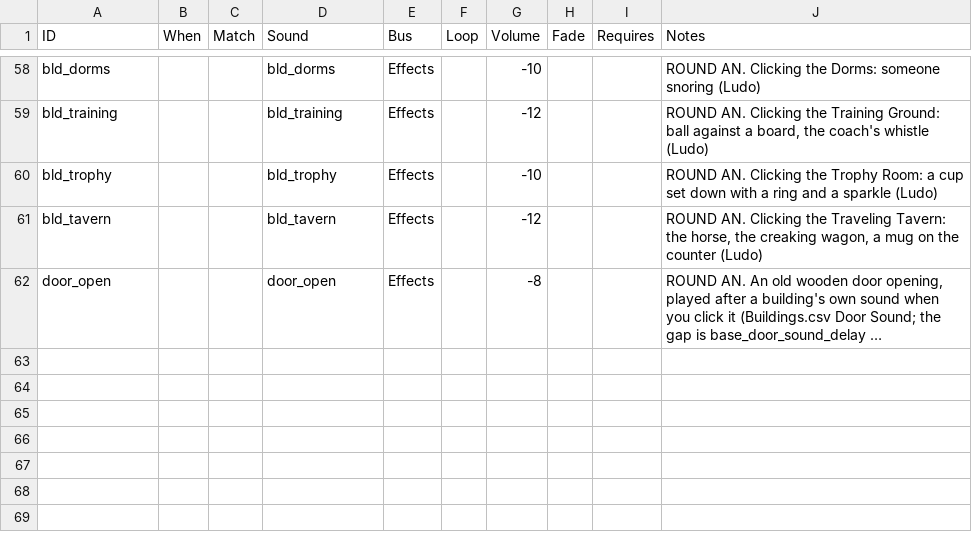
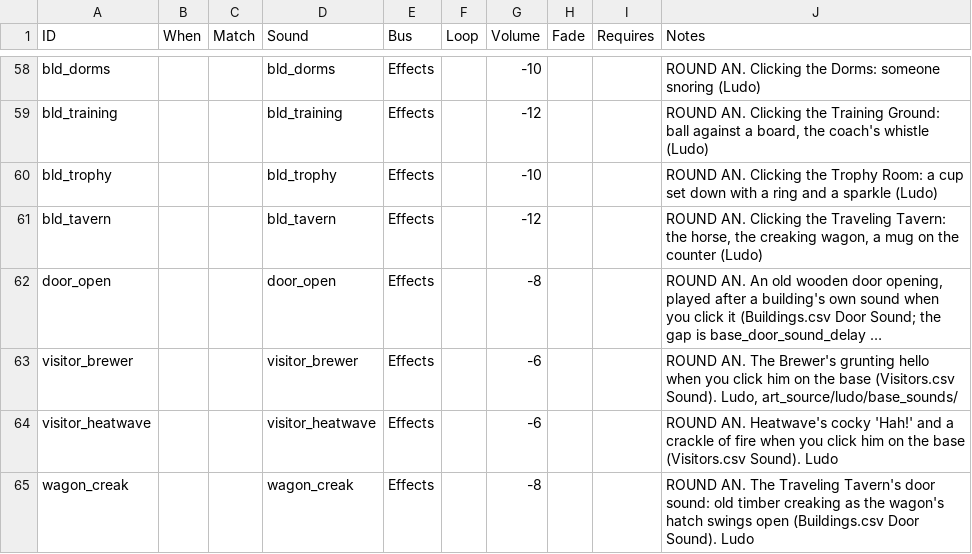
Before and after one commit to SchwartzAnthony/project_sb, a CSV file: data/Audio.csv, drawn as a sheet; only a part is shown, gaps mark what is left out; long unchanged cells end in …; the diff names each change by its address in the sheet, - before the commit and + after, or states it on an @@ line.

```diff
--- a/data/Audio.csv
+++ b/data/Audio.csv
+row 63: visitor_brewer |  |  | visitor_brewer | Effects |  | -6 |  |  | ROUND AN. The Brewer's grunting hello when you click him on the base (Visitors.csv Sound). Ludo, art_source/ludo/base_sounds/
+row 64: visitor_heatwave |  |  | visitor_heatwave | Effects |  | -6 |  |  | ROUND AN. Heatwave's cocky 'Hah!' and a crackle of fire when you click him on the base (Visitors.csv Sound). Ludo
+row 65: wagon_creak |  |  | wagon_creak | Effects |  | -8 |  |  | ROUND AN. The Traveling Tavern's door sound: old timber creaking as the wagon's hatch swings open (Buildings.csv Door Sound). Ludo
```
Also changed, not shown: data/Buildings.csv, data/Questions.csv, 51 other files.
